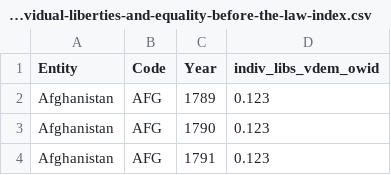
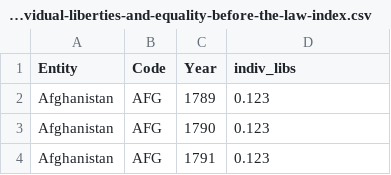
Before and after one commit to TheoLequy/HappinessHackers, a CSV file: individual-liberties-and-equality-before-the-law-index.csv, drawn as a sheet; only a part is shown.

Commit message:
Update individual-liberties-and-equality-before-the-law-index.csv

```diff
--- a/individual-liberties-and-equality-before-the-law-index.csv
+++ b/individual-liberties-and-equality-before-the-law-index.csv
@@ -1,2 +1,2 @@
-Entity,Code,Year,indiv_libs_vdem_owid
+Entity,Code,Year,indiv_libs
 Afghanistan,AFG,1789,0.123
```
